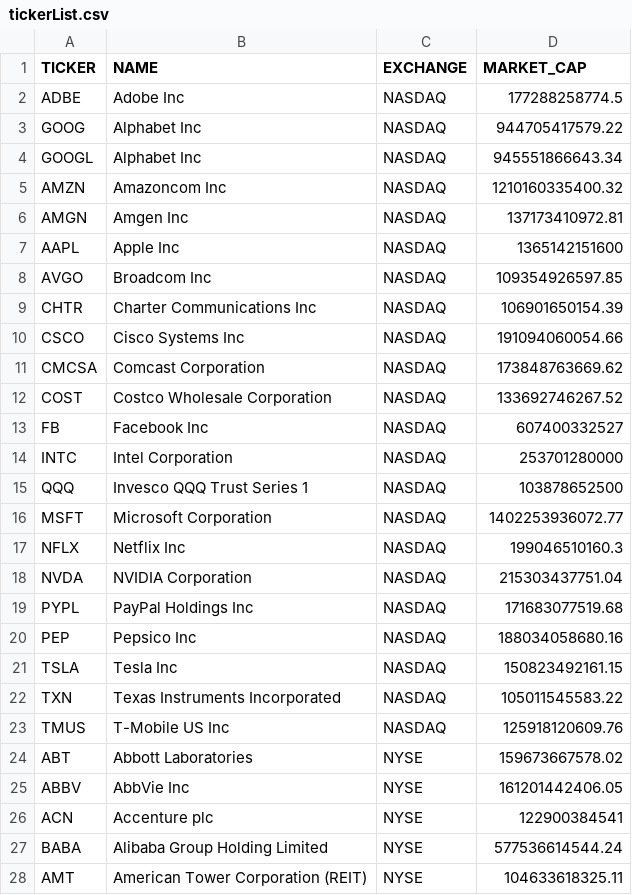
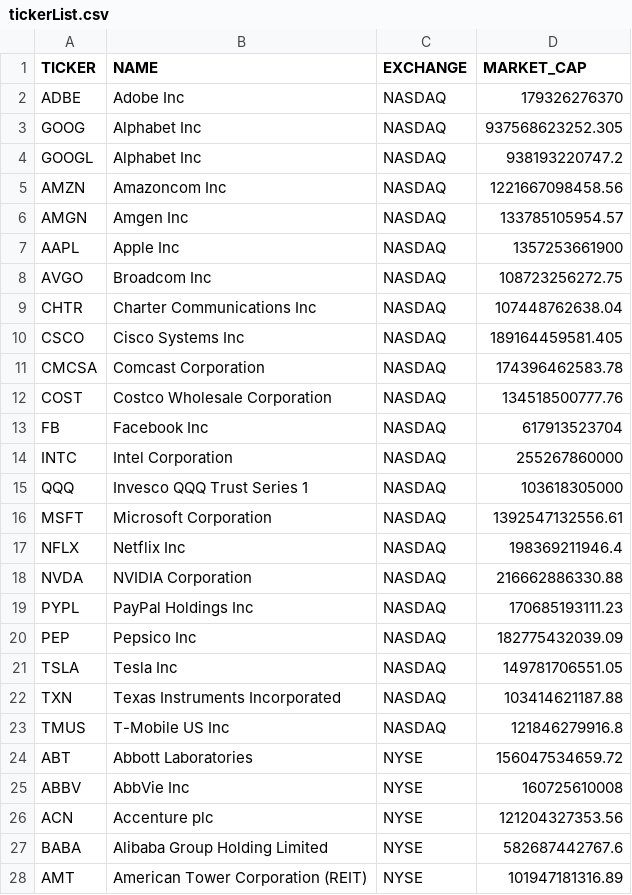
Before and after one commit to elin1231/castle_from_the_ground, a CSV file: output/tickerList.csv, drawn as a sheet; only a part is shown; the diff covers the shown part only.

```diff
--- a/output/tickerList.csv
+++ b/output/tickerList.csv
@@ -1,28 +1,28 @@
 TICKER,NAME,EXCHANGE,MARKET_CAP
-ADBE,Adobe Inc,NASDAQ,177288258774.5
-GOOG,Alphabet Inc,NASDAQ,944705417579.22
-GOOGL,Alphabet Inc,NASDAQ,945551866643.34
-AMZN,Amazoncom Inc,NASDAQ,1210160335400.32
-AMGN,Amgen Inc,NASDAQ,137173410972.81
-AAPL,Apple Inc,NASDAQ,1365142151600
-AVGO,Broadcom Inc,NASDAQ,109354926597.85
-CHTR,Charter Communications Inc,NASDAQ,106901650154.39
-CSCO,Cisco Systems Inc,NASDAQ,191094060054.66
-CMCSA,Comcast Corporation,NASDAQ,173848763669.62
-COST,Costco Wholesale Corporation,NASDAQ,133692746267.52
-FB,Facebook Inc,NASDAQ,607400332527
-INTC,Intel Corporation,NASDAQ,253701280000
-QQQ,Invesco QQQ Trust Series 1,NASDAQ,103878652500
-MSFT,Microsoft Corporation,NASDAQ,1402253936072.77
-NFLX,Netflix Inc,NASDAQ,199046510160.3
-NVDA,NVIDIA Corporation,NASDAQ,215303437751.04
-PYPL,PayPal Holdings Inc,NASDAQ,171683077519.68
-PEP,Pepsico Inc,NASDAQ,188034058680.16
-TSLA,Tesla Inc ,NASDAQ,150823492161.15
-TXN,Texas Instruments Incorporated,NASDAQ,105011545583.22
-TMUS,T-Mobile US Inc,NASDAQ,125918120609.76
-ABT,Abbott Laboratories,NYSE,159673667578.02
-ABBV,AbbVie Inc,NYSE,161201442406.05
-ACN,Accenture plc,NYSE,122900384541
-BABA,Alibaba Group Holding Limited,NYSE,577536614544.24
-AMT,American Tower Corporation (REIT),NYSE,104633618325.11
+ADBE,Adobe Inc,NASDAQ,179326276370
+GOOG,Alphabet Inc,NASDAQ,937568623252.305
+GOOGL,Alphabet Inc,NASDAQ,938193220747.2
+AMZN,Amazoncom Inc,NASDAQ,1221667098458.56
+AMGN,Amgen Inc,NASDAQ,133785105954.57
+AAPL,Apple Inc,NASDAQ,1357253661900
+AVGO,Broadcom Inc,NASDAQ,108723256272.75
+CHTR,Charter Communications Inc,NASDAQ,107448762638.04
+CSCO,Cisco Systems Inc,NASDAQ,189164459581.405
+CMCSA,Comcast Corporation,NASDAQ,174396462583.78
+COST,Costco Wholesale Corporation,NASDAQ,134518500777.76
+FB,Facebook Inc,NASDAQ,617913523704
+INTC,Intel Corporation,NASDAQ,255267860000
+QQQ,Invesco QQQ Trust Series 1,NASDAQ,103618305000
+MSFT,Microsoft Corporation,NASDAQ,1392547132556.61
+NFLX,Netflix Inc,NASDAQ,198369211946.4
+NVDA,NVIDIA Corporation,NASDAQ,216662886330.88
+PYPL,PayPal Holdings Inc,NASDAQ,170685193111.23
+PEP,Pepsico Inc,NASDAQ,182775432039.09
+TSLA,Tesla Inc ,NASDAQ,149781706551.05
+TXN,Texas Instruments Incorporated,NASDAQ,103414621187.88
+TMUS,T-Mobile US Inc,NASDAQ,121846279916.8
+ABT,Abbott Laboratories,NYSE,156047534659.72
+ABBV,AbbVie Inc,NYSE,160725610008
+ACN,Accenture plc,NYSE,121204327353.56
+BABA,Alibaba Group Holding Limited,NYSE,582687442767.6
+AMT,American Tower Corporation (REIT),NYSE,101947181316.89
```
Also changed, not shown: 1 added row, 1 removed row and 42 edited cells elsewhere in this file, 1 other file.
